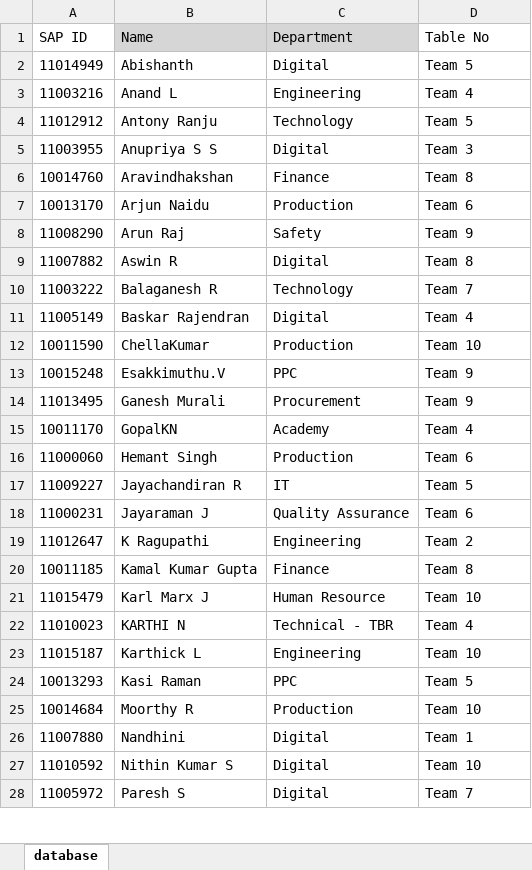
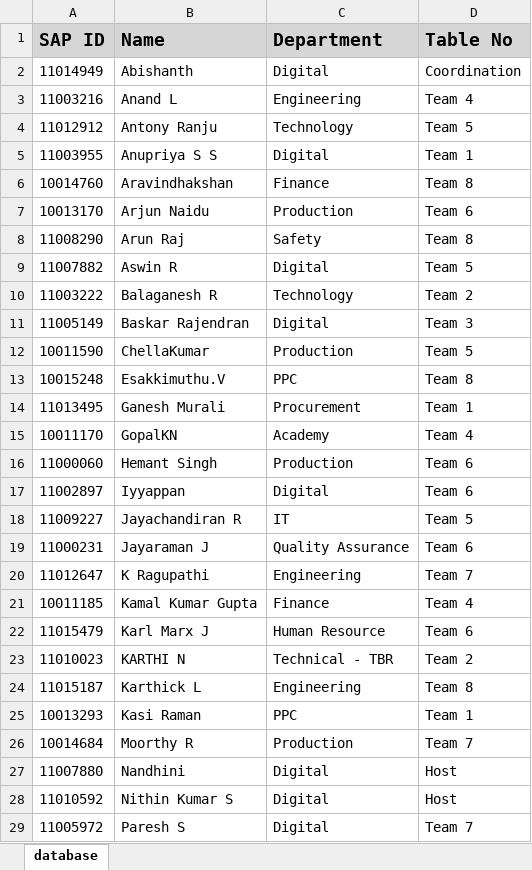
Before and after one commit to satishpanduru/qr-registration, an Excel workbook: database.xlsx, sheet database, drawn as a sheet; only a part is shown; values as stored, in another font and other column widths than the file's, no borders; addresses are those after the commit; the diff covers the shown part only; the diff names each change by its address in the sheet, - before the commit and + after, or states it on an @@ line.

```diff
--- a/database.xlsx (sheet database)
+++ b/database.xlsx (sheet database)
-A1 fill: none
+A1 fill: #D6D6D6
-A1:D1 bold: off
+A1:D1 bold: on, text size: larger
-D1 fill: none
+D1 fill: #D6D6D6
-D2 (Table No): Team 5
+D2 (Table No): Coordination
-D5 (Table No): Team 3
+D5 (Table No): Team 1
-D8 (Table No): Team 9
+D8 (Table No): Team 8
-D9 (Table No): Team 8
+D9 (Table No): Team 5
-D10 (Table No): Team 7
+D10 (Table No): Team 2
-D11 (Table No): Team 4
+D11 (Table No): Team 3
-D12 (Table No): Team 10
+D12 (Table No): Team 5
-D13 (Table No): Team 9
+D13 (Table No): Team 8
-D14 (Table No): Team 9
+D14 (Table No): Team 1
+row 17: 11002897 | Iyyappan | Digital | Team 6
-D20 (Table No): Team 2
+D20 (Table No): Team 7
-D21 (Table No): Team 8
+D21 (Table No): Team 4
-D22 (Table No): Team 10
+D22 (Table No): Team 6
-D23 (Table No): Team 4
+D23 (Table No): Team 2
-D24 (Table No): Team 10
+D24 (Table No): Team 8
-D25 (Table No): Team 5
+D25 (Table No): Team 1
-D26 (Table No): Team 10
+D26 (Table No): Team 7
-D27 (Table No): Team 1
+D27 (Table No): Host
-D28 (Table No): Team 10
+D28 (Table No): Host
```
Also changed, not shown: 1 added row and 11 edited cells elsewhere in this sheet, 6 other files.
